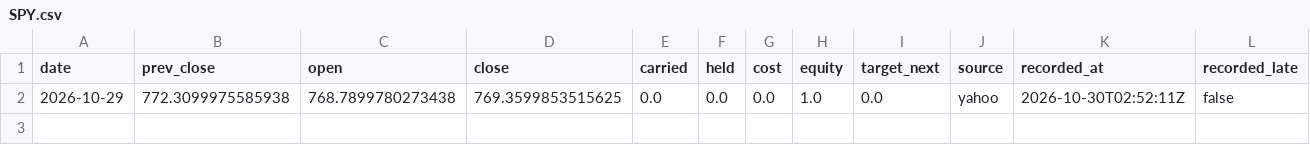
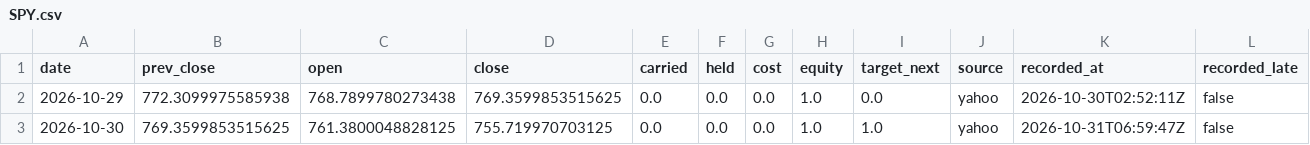
Before and after one commit to Lego514/quantlab, a CSV file: forward/ledgers/rsi2_etf/SPY.csv, drawn as a sheet; the diff names each change by its address in the sheet, - before the commit and + after, or states it on an @@ line.

```diff
--- a/forward/ledgers/rsi2_etf/SPY.csv
+++ b/forward/ledgers/rsi2_etf/SPY.csv
+row 3: 2026-10-30 | 769.3599853515625 | 761.3800048828125 | 755.719970703125 | 0.0 | 0.0 | 0.0 | 1.0 | 1.0 | yahoo | 2026-10-31T06:59:47Z | false
```
Also changed, not shown: forward/ledgers/portfolio_2026/QQQ.csv, forward/ledgers/rsi2_etf/QQQ.csv, 4 other files.
